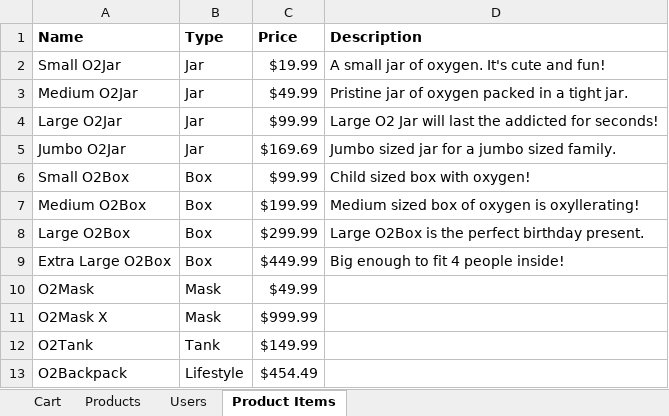
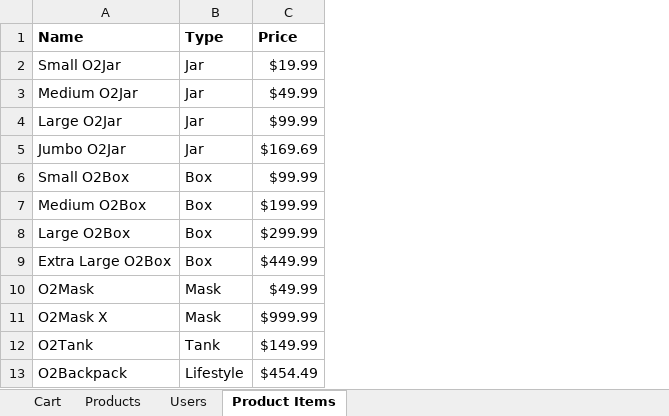
Before and after one commit to bitlii/O2YOU, an Excel workbook: database/Table Structure.xlsx, sheet Product Items, drawn as a sheet; values as stored, in another font and other column widths than the file's, no borders; the diff names each change by its address in the sheet, - before the commit and + after, or states it on an @@ line.

Commit message:
Shopping Cart functionality
tested the shopping cart adding and removing with the small jar and medium jar.
small jar was basically the test subject for grabbing all the products from the products table and then displaying it on the website (this didn't work).
medium jar was testing the hard-coded method which worked, so I'm going to change every product to make it work.

```diff
--- a/database/Table Structure.xlsx (sheet Product Items)
+++ b/database/Table Structure.xlsx (sheet Product Items)
-column D (Description), rows 2-9: A small jar of oxygen. It's cute and fun! | Pristine jar of oxygen packed in a tight jar. | Large O2 Jar will last the addicted for seconds! | Jumbo sized jar for a jumbo sized family. | Child sized box with oxygen! | Medium sized box of oxygen is oxyllerating! | Large O2Box is the perfect birthday present. | Big enough to fit 4 people inside!
```
Also changed, not shown: 2 other files.
